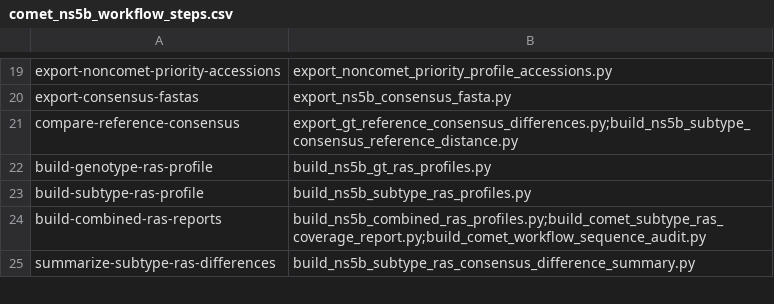
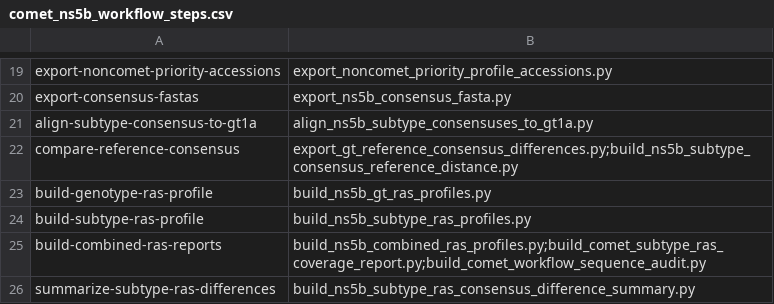
Before and after one commit to hivdb/HCV-GenBank-Skills, a CSV file: hcv-workflow/hcv-ns5b-comet-build-workflow/scripts/comet_ns5b_workflow_steps.csv, drawn as a sheet; only a part is shown, gaps mark what is left out; the diff names each change by its address in the sheet, - before the commit and + after, or states it on an @@ line.

Commit message:
Align NS3 and NS5B subtype consensus reports

```diff
--- a/hcv-workflow/hcv-ns5b-comet-build-workflow/scripts/comet_ns5b_workflow_steps.csv
+++ b/hcv-workflow/hcv-ns5b-comet-build-workflow/scripts/comet_ns5b_workflow_steps.csv
+row 21: align-subtype-consensus-to-gt1a | align_ns5b_subtype_consensuses_to_gt1a.py
```
Also changed, not shown: hcv-workflow/hcv-ns3-comet-build-workflow/scripts/comet_ns3_workflow_steps.csv, 8 other files.
